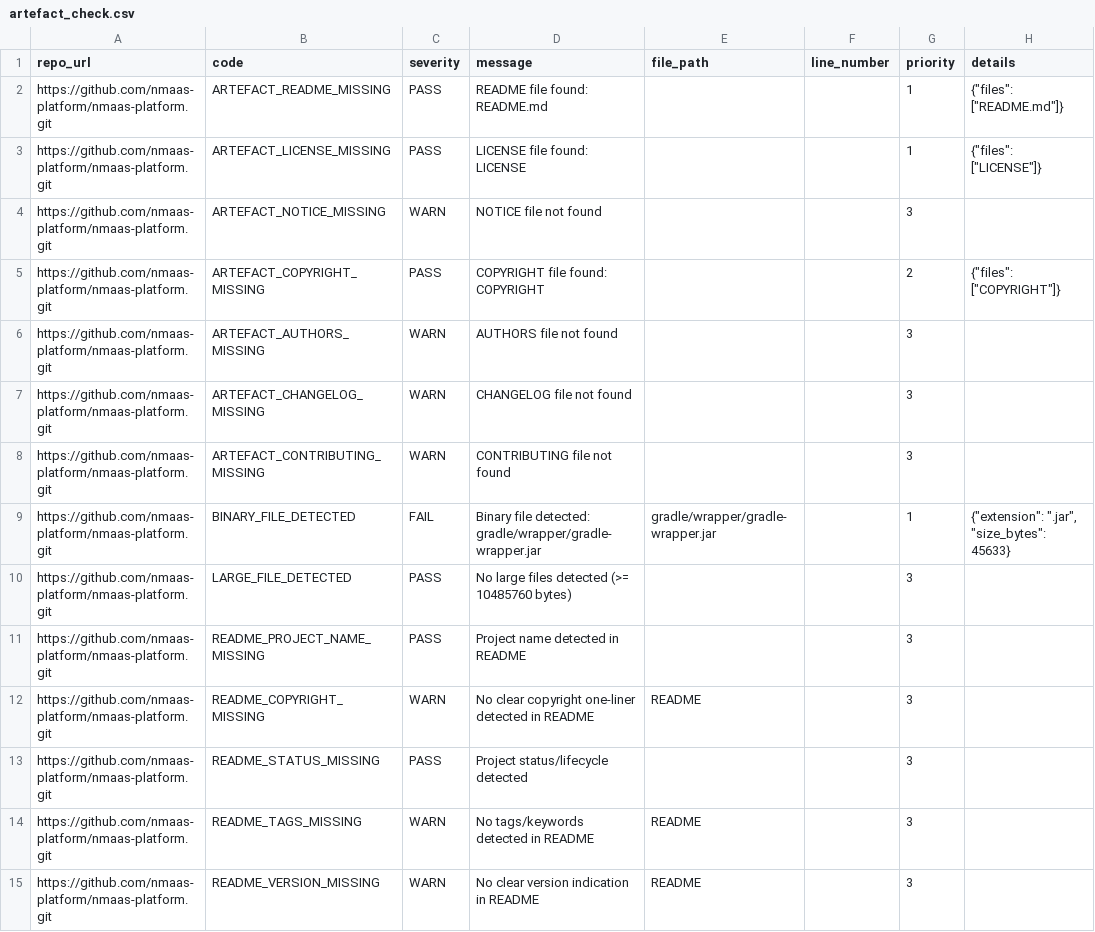
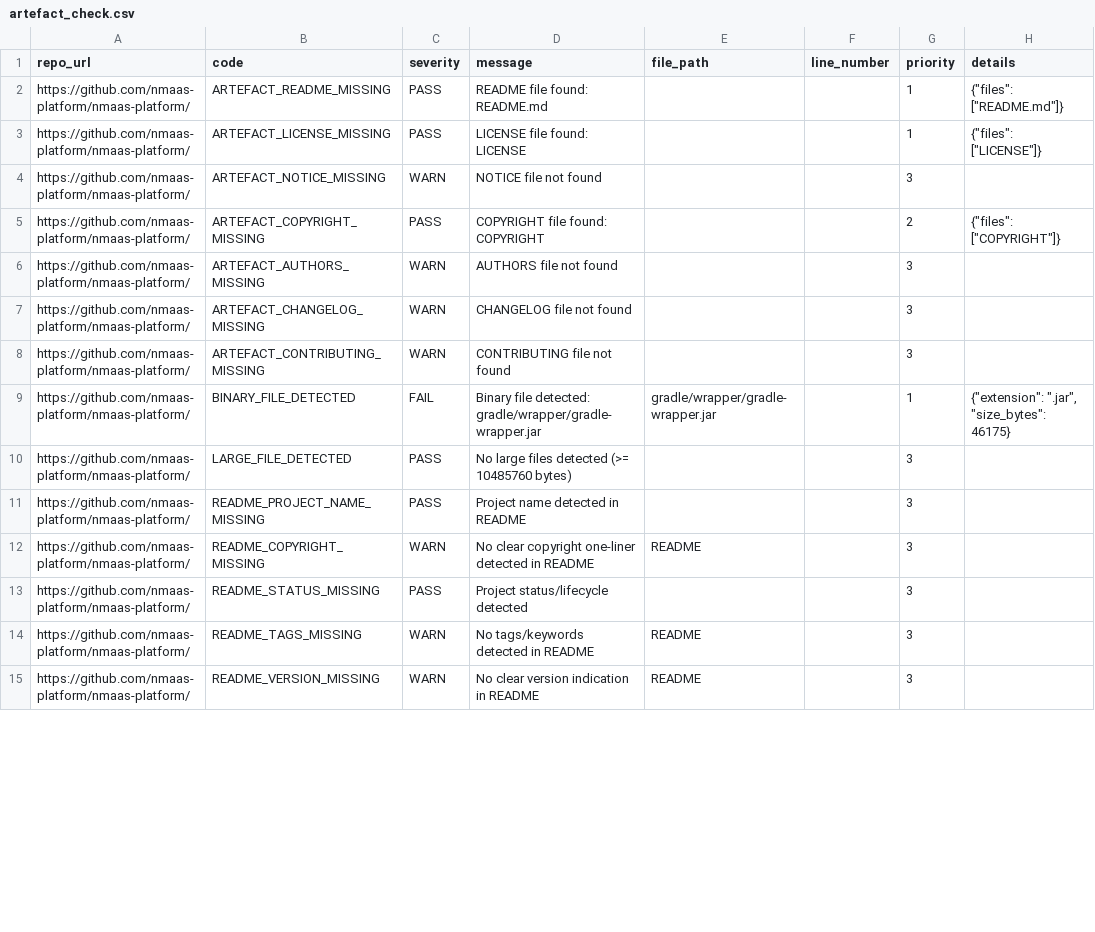
Before and after one commit to martin-ristoski-finki/GEANT-Software-Artefacts-Check, a CSV file: artefact_check.csv, drawn as a sheet; only a part is shown; the diff covers the shown part only.

```diff
--- a/artefact_check.csv
+++ b/artefact_check.csv
@@ -1,15 +1,15 @@
 repo_url,code,severity,message,file_path,line_number,priority,details
-https://github.com/nmaas-platform/nmaas-platform.git,ARTEFACT_README_MISSING,PASS,README file found: README.md,,,1,"{""files"": [""README.md""]}"
-https://github.com/nmaas-platform/nmaas-platform.git,ARTEFACT_LICENSE_MISSING,PASS,LICENSE file found: LICENSE,,,1,"{""files"": [""LICENSE""]}"
-https://github.com/nmaas-platform/nmaas-platform.git,ARTEFACT_NOTICE_MISSING,WARN,NOTICE file not found,,,3,
-https://github.com/nmaas-platform/nmaas-platform.git,ARTEFACT_COPYRIGHT_MISSING,PASS,COPYRIGHT file found: COPYRIGHT,,,2,"{""files"": [""COPYRIGHT""]}"
-https://github.com/nmaas-platform/nmaas-platform.git,ARTEFACT_AUTHORS_MISSING,WARN,AUTHORS file not found,,,3,
-https://github.com/nmaas-platform/nmaas-platform.git,ARTEFACT_CHANGELOG_MISSING,WARN,CHANGELOG file not found,,,3,
-https://github.com/nmaas-platform/nmaas-platform.git,ARTEFACT_CONTRIBUTING_MISSING,WARN,CONTRIBUTING file not found,,,3,
-https://github.com/nmaas-platform/nmaas-platform.git,BINARY_FILE_DETECTED,FAIL,Binary file detected: gradle/wrapper/gradle-wrapper.jar,gradle/wrapper/gradle-wrapper.jar,,1,"{""extension"": "".jar"", ""size_bytes"": 45633}"
-https://github.com/nmaas-platform/nmaas-platform.git,LARGE_FILE_DETECTED,PASS,No large files detected (>= 10485760 bytes),,,3,
-https://github.com/nmaas-platform/nmaas-platform.git,README_PROJECT_NAME_MISSING,PASS,Project name detected in README,,,3,
-https://github.com/nmaas-platform/nmaas-platform.git,README_COPYRIGHT_MISSING,WARN,No clear copyright one-liner detected in README,README,,3,
-https://github.com/nmaas-platform/nmaas-platform.git,README_STATUS_MISSING,PASS,Project status/lifecycle detected,,,3,
-https://github.com/nmaas-platform/nmaas-platform.git,README_TAGS_MISSING,WARN,No tags/keywords detected in README,README,,3,
-https://github.com/nmaas-platform/nmaas-platform.git,README_VERSION_MISSING,WARN,No clear version indication in README,README,,3,
+https://github.com/nmaas-platform/nmaas-platform/,ARTEFACT_README_MISSING,PASS,README file found: README.md,,,1,"{""files"": [""README.md""]}"
+https://github.com/nmaas-platform/nmaas-platform/,ARTEFACT_LICENSE_MISSING,PASS,LICENSE file found: LICENSE,,,1,"{""files"": [""LICENSE""]}"
+https://github.com/nmaas-platform/nmaas-platform/,ARTEFACT_NOTICE_MISSING,WARN,NOTICE file not found,,,3,
+https://github.com/nmaas-platform/nmaas-platform/,ARTEFACT_COPYRIGHT_MISSING,PASS,COPYRIGHT file found: COPYRIGHT,,,2,"{""files"": [""COPYRIGHT""]}"
+https://github.com/nmaas-platform/nmaas-platform/,ARTEFACT_AUTHORS_MISSING,WARN,AUTHORS file not found,,,3,
+https://github.com/nmaas-platform/nmaas-platform/,ARTEFACT_CHANGELOG_MISSING,WARN,CHANGELOG file not found,,,3,
+https://github.com/nmaas-platform/nmaas-platform/,ARTEFACT_CONTRIBUTING_MISSING,WARN,CONTRIBUTING file not found,,,3,
+https://github.com/nmaas-platform/nmaas-platform/,BINARY_FILE_DETECTED,FAIL,Binary file detected: gradle/wrapper/gradle-wrapper.jar,gradle/wrapper/gradle-wrapper.jar,,1,"{""extension"": "".jar"", ""size_bytes"": 46175}"
+https://github.com/nmaas-platform/nmaas-platform/,LARGE_FILE_DETECTED,PASS,No large files detected (>= 10485760 bytes),,,3,
+https://github.com/nmaas-platform/nmaas-platform/,README_PROJECT_NAME_MISSING,PASS,Project name detected in README,,,3,
+https://github.com/nmaas-platform/nmaas-platform/,README_COPYRIGHT_MISSING,WARN,No clear copyright one-liner detected in README,README,,3,
+https://github.com/nmaas-platform/nmaas-platform/,README_STATUS_MISSING,PASS,Project status/lifecycle detected,,,3,
+https://github.com/nmaas-platform/nmaas-platform/,README_TAGS_MISSING,WARN,No tags/keywords detected in README,README,,3,
+https://github.com/nmaas-platform/nmaas-platform/,README_VERSION_MISSING,WARN,No clear version indication in README,README,,3,
```
Also changed, not shown: 1 added row and 51 edited cells elsewhere in this file, 3 other files.
